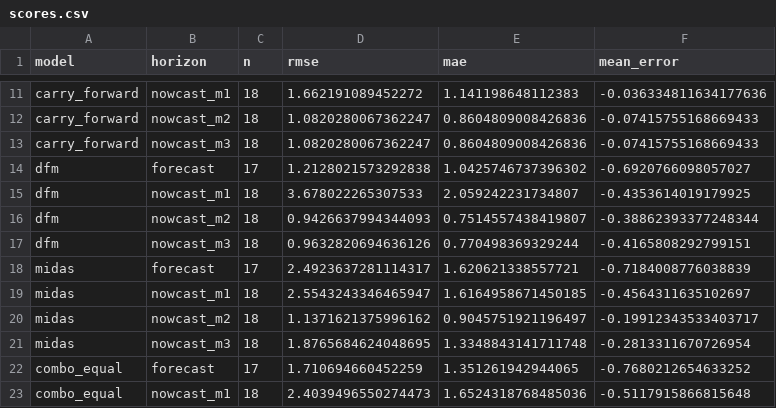
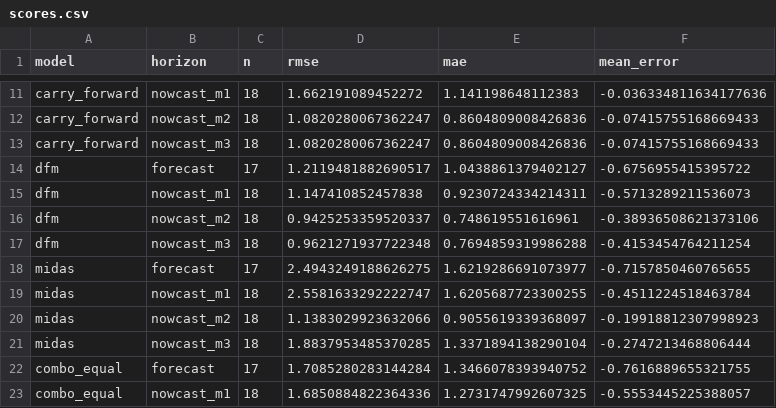
Before and after one commit to mrshohruh/nowcasting, a CSV file: state/scores.csv, drawn as a sheet; only a part is shown, gaps mark what is left out; the diff covers the shown part only.

```diff
--- a/state/scores.csv
+++ b/state/scores.csv
@@ -13,11 +13,11 @@ carry_forward,nowcast_m2,18,1.0820280067362247,0.8604809008426836,-0.07415755168
 carry_forward,nowcast_m3,18,1.0820280067362247,0.8604809008426836,-0.07415755168669433
-dfm,forecast,17,1.2128021573292838,1.0425746737396302,-0.6920766098057027
-dfm,nowcast_m1,18,3.678022265307533,2.059242231734807,-0.4353614019179925
-dfm,nowcast_m2,18,0.9426637994344093,0.7514557438419807,-0.38862393377248344
-dfm,nowcast_m3,18,0.9632820694636126,0.770498369329244,-0.4165808292799151
-midas,forecast,17,2.4923637281114317,1.620621338557721,-0.7184008776038839
-midas,nowcast_m1,18,2.5543243346465947,1.6164958671450185,-0.4564311635102697
-midas,nowcast_m2,18,1.1371621375996162,0.9045751921196497,-0.19912343533403717
-midas,nowcast_m3,18,1.8765684624048695,1.3348843141711748,-0.2813311670726954
-combo_equal,forecast,17,1.710694660452259,1.351261942944065,-0.7680212654633252
-combo_equal,nowcast_m1,18,2.4039496550274473,1.6524318768485036,-0.5117915866815648
+dfm,forecast,17,1.2119481882690517,1.0438861379402127,-0.6756955415395722
+dfm,nowcast_m1,18,1.147410852457838,0.9230724334214311,-0.5713289211536073
+dfm,nowcast_m2,18,0.9425253359520337,0.748619551616961,-0.38936508621373106
+dfm,nowcast_m3,18,0.9621271937722348,0.7694859319986288,-0.4153454764211254
+midas,forecast,17,2.4943249188626275,1.6219286691073977,-0.7157850460765655
+midas,nowcast_m1,18,2.5581633292222747,1.6205687723300255,-0.4511224518463784
+midas,nowcast_m2,18,1.1383029923632066,0.9055619339368097,-0.19918812307998923
+midas,nowcast_m3,18,1.8837953485370285,1.3371894138290104,-0.2747213468806444
+combo_equal,forecast,17,1.7085280283144284,1.3466078393940752,-0.7616889655321755
+combo_equal,nowcast_m1,18,1.6850884822364336,1.2731747992607325,-0.5553445225388057
```
Also changed, not shown: 30 edited cells elsewhere in this file, state/replay_results.csv, 7 other files.
